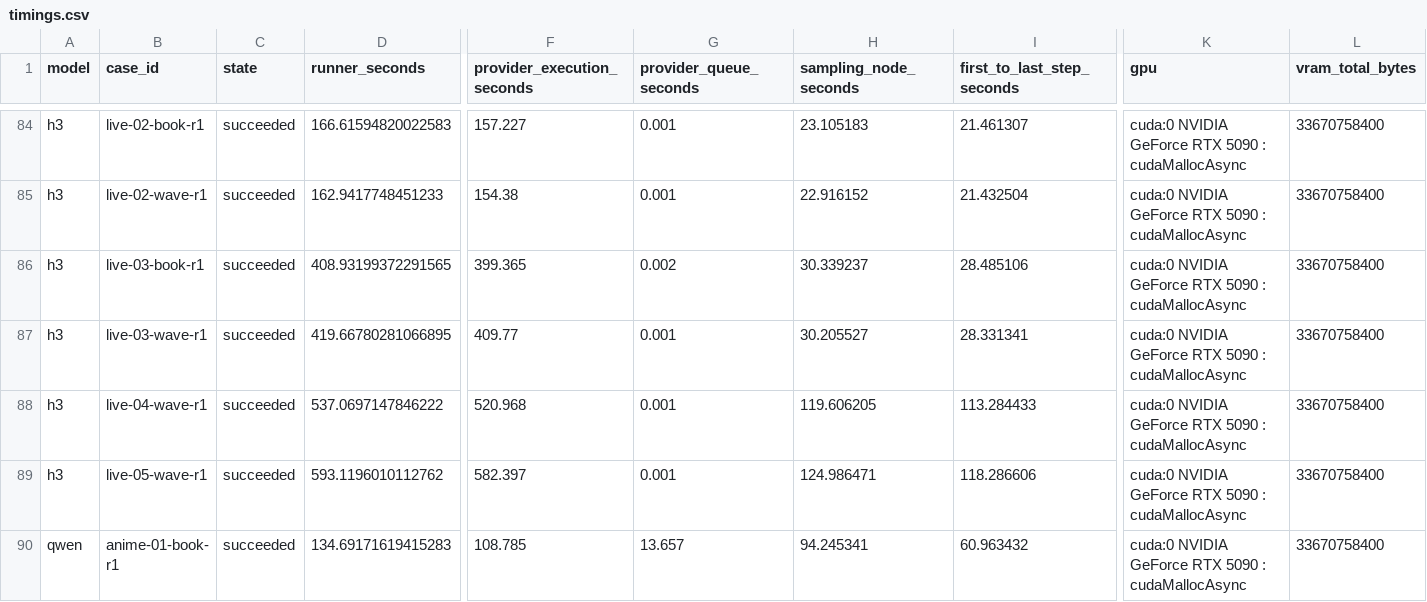
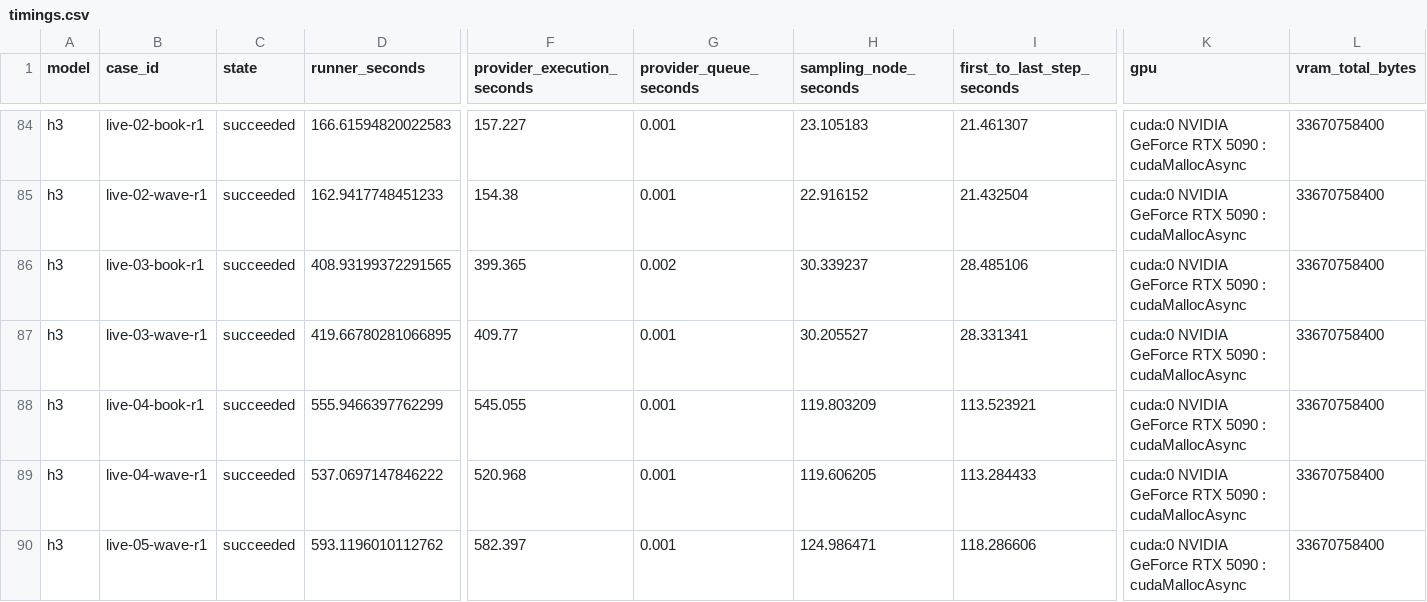
Before and after one commit to Aidenzich/road-to-master, a CSV file: spikes/assets/multichar-reference-20260913/timings.csv, drawn as a sheet; only a part is shown, gaps mark what is left out; the shorter side is filled out with more unchanged rows; rows hold the shown columns only; the diff names each change by its address in the sheet, - before the commit and + after, or states it on an @@ line.

```diff
--- a/spikes/assets/multichar-reference-20260913/timings.csv
+++ b/spikes/assets/multichar-reference-20260913/timings.csv
+row 88: h3 | live-04-book-r1 | succeeded | 555.9466397762299 | 545.055 | 0.001 | 119.803209 | 113.523921 | cuda:0 NVIDIA GeForce RTX 5090 : cudaMallocAsync | 33670758400
```
Also changed, not shown: spikes/assets/multichar-reference-20260913/results.csv, 17 other files.
